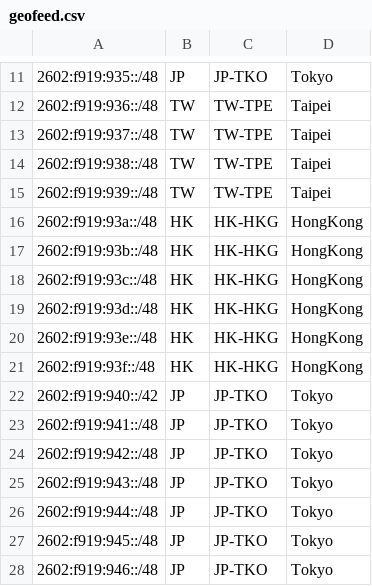
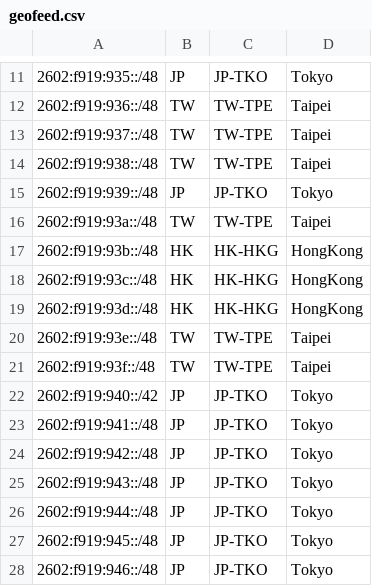
Before and after one commit to JSMSR/JSMSR-NetWork-GeoFeed, a CSV file: geofeed.csv, drawn as a sheet; only a part is shown, gaps mark what is left out.

```diff
--- a/geofeed.csv
+++ b/geofeed.csv
@@ -14,4 +14,4 @@
 2602:f919:938::/48,TW,TW-TPE,Taipei
-2602:f919:939::/48,TW,TW-TPE,Taipei
-2602:f919:93a::/48,HK,HK-HKG,HongKong
+2602:f919:939::/48,JP,JP-TKO,Tokyo
+2602:f919:93a::/48,TW,TW-TPE,Taipei
 2602:f919:93b::/48,HK,HK-HKG,HongKong
@@ -19,4 +19,4 @@
 2602:f919:93d::/48,HK,HK-HKG,HongKong
-2602:f919:93e::/48,HK,HK-HKG,HongKong
-2602:f919:93f::/48,HK,HK-HKG,HongKong
+2602:f919:93e::/48,TW,TW-TPE,Taipei
+2602:f919:93f::/48,TW,TW-TPE,Taipei
 2602:f919:940::/42,JP,JP-TKO,Tokyo
```
Also changed, not shown: 1 other file.
